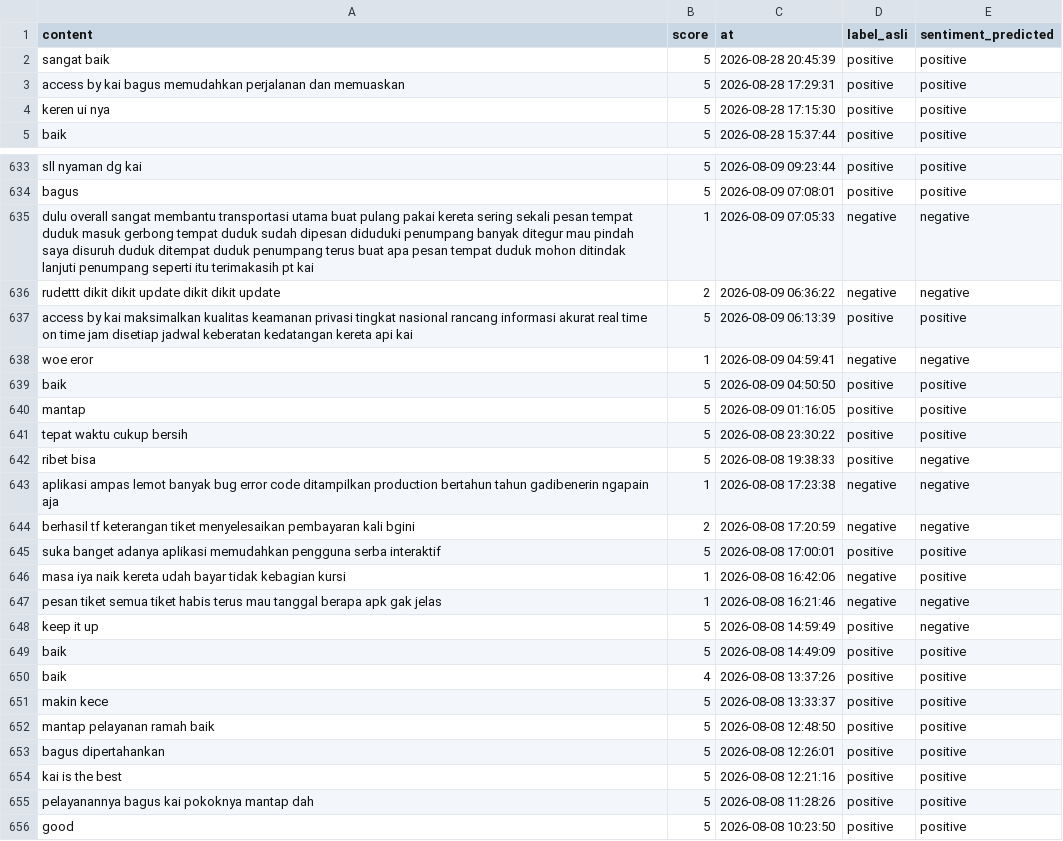
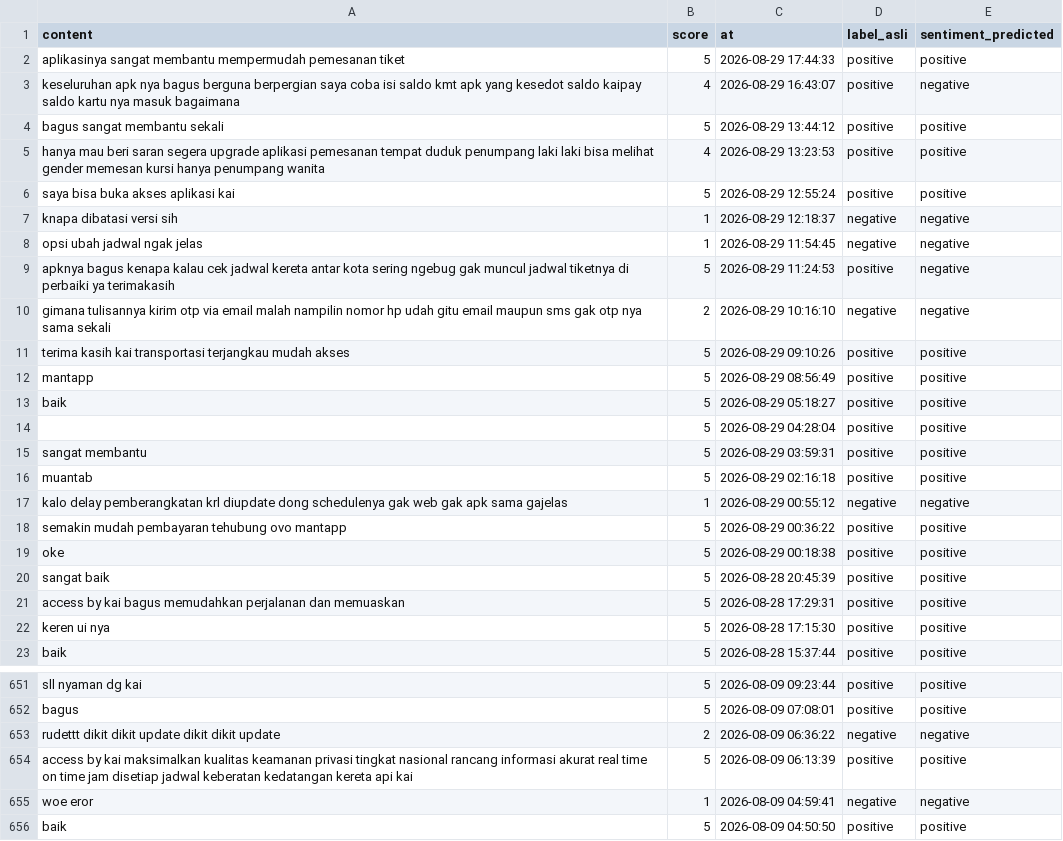
Before and after one commit to muzakky03/ambil_ulasan_kai, a CSV file: data/ulasan_kai.csv, drawn as a sheet; only a part is shown, gaps mark what is left out; the shorter side is filled out with more unchanged rows; the diff covers the shown part only.

```diff
--- a/data/ulasan_kai.csv
+++ b/data/ulasan_kai.csv
@@ -1,2 +1,20 @@
 content,score,at,label_asli,sentiment_predicted
+aplikasinya sangat membantu mempermudah pemesanan tiket,5,2026-08-29 17:44:33,positive,positive
+keseluruhan apk nya bagus berguna berpergian saya coba isi saldo kmt apk yang kesedot saldo kaipay saldo kartu nya masuk bagaimana,4,2026-08-29 16:43:07,positive,negative
+bagus sangat membantu sekali,5,2026-08-29 13:44:12,positive,positive
+hanya mau beri saran segera upgrade aplikasi pemesanan tempat duduk penumpang laki laki bisa melihat gender memesan kursi hanya penumpang wanita,4,2026-08-29 13:23:53,positive,positive
+saya bisa buka akses aplikasi kai,5,2026-08-29 12:55:24,positive,positive
+knapa dibatasi versi sih,1,2026-08-29 12:18:37,negative,negative
+opsi ubah jadwal ngak jelas,1,2026-08-29 11:54:45,negative,negative
+apknya bagus kenapa kalau cek jadwal kereta antar kota sering ngebug gak muncul jadwal tiketnya di perbaiki ya terimakasih,5,2026-08-29 11:24:53,positive,negative
+gimana tulisannya kirim otp via email malah nampilin nomor hp udah gitu email maupun sms gak otp nya sama sekali,2,2026-08-29 10:16:10,negative,negative
+terima kasih kai transportasi terjangkau mudah akses,5,2026-08-29 09:10:26,positive,positive
+mantapp,5,2026-08-29 08:56:49,positive,positive
+baik,5,2026-08-29 05:18:27,positive,positive
+,5,2026-08-29 04:28:04,positive,positive
+sangat membantu,5,2026-08-29 03:59:31,positive,positive
+muantab,5,2026-08-29 02:16:18,positive,positive
+kalo delay pemberangkatan krl diupdate dong schedulenya gak web gak apk sama gajelas,1,2026-08-29 00:55:12,negative,negative
+semakin mudah pembayaran tehubung ovo mantapp,5,2026-08-29 00:36:22,positive,positive
+oke,5,2026-08-29 00:18:38,positive,positive
 sangat baik,5,2026-08-28 20:45:39,positive,positive
@@ -634,3 +652,2 @@ sll nyaman dg kai,5,2026-08-09 09:23:44,positive,positive
 bagus,5,2026-08-09 07:08:01,positive,positive
-dulu overall sangat membantu transportasi utama buat pulang pakai kereta sering sekali pesan tempat duduk masuk gerbong tempat duduk sudah dipesan diduduki penumpang banyak ditegur mau pindah saya disuruh duduk ditempat duduk penumpang terus buat apa pesan tempat duduk mohon ditindak lanjuti penumpang seperti itu terimakasih pt kai,1,2026-08-09 07:05:33,negative,negative
 rudettt dikit dikit update dikit dikit update,2,2026-08-09 06:36:22,negative,negative
```
Also changed, not shown: 17 removed rows elsewhere in this file.
